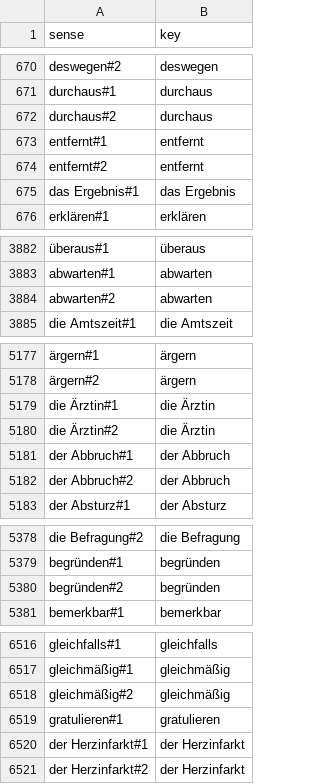
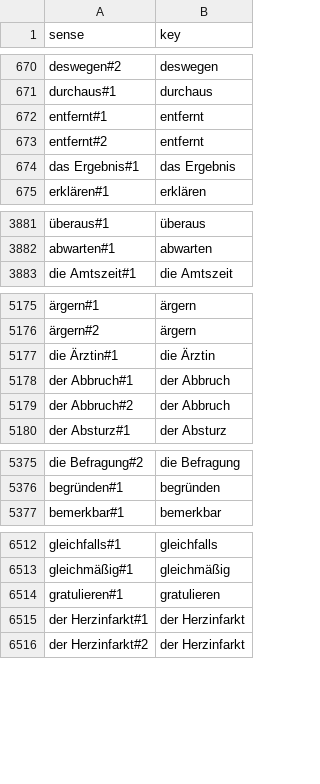
Before and after one commit to memolex-app/wortschatz, a TSV file: data/de/senses.tsv, drawn as a sheet; only a part is shown, gaps mark what is left out; the diff names each change by its address in the sheet, - before the commit and + after, or states it on an @@ line.

```diff
--- a/data/de/senses.tsv
+++ b/data/de/senses.tsv
-row 672: durchaus#2 | durchaus
-row 3884: abwarten#2 | abwarten
-row 5180: die Ärztin#2 | die Ärztin
-row 5380: begründen#2 | begründen
-row 6518: gleichmäßig#2 | gleichmäßig
```
Also changed, not shown: data/de-fr/examples.tsv, data/de-fr/glosses.tsv, 5 other files.
